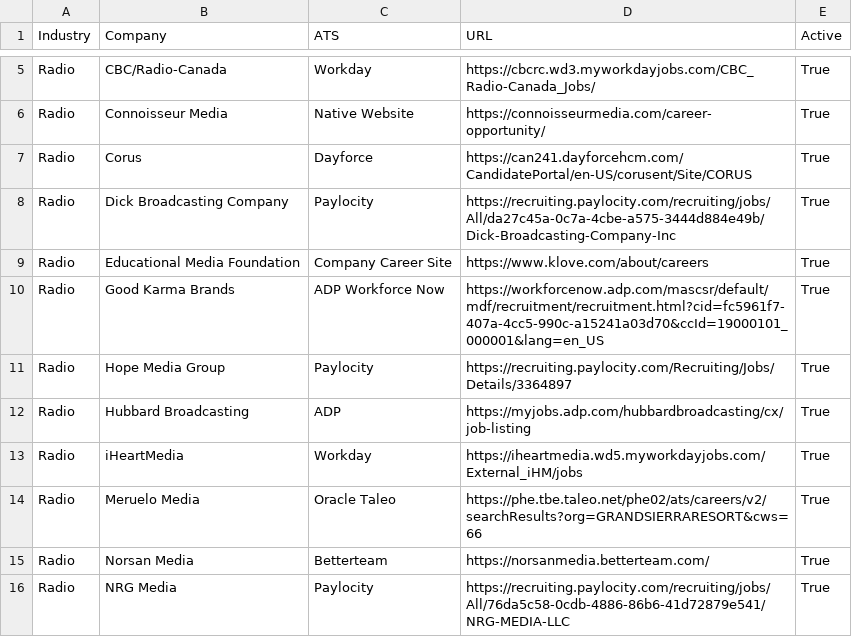
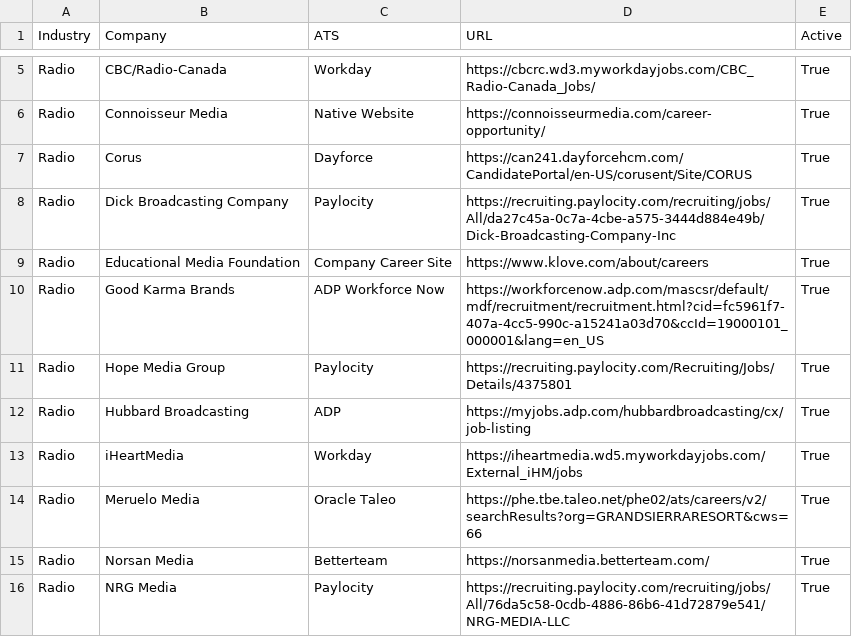
Before and after one commit to Mediajobsreport/mjr-jobs-feed, a CSV file: mjr-ats-sources.csv, drawn as a sheet; only a part is shown, gaps mark what is left out.

Commit message:
Update mjr-ats-sources.csv with new header and entries
Replaced the old header with a new header and added multiple entries for various media companies.

```diff
--- a/mjr-ats-sources.csv
+++ b/mjr-ats-sources.csv
@@ -10,3 +10,3 @@ Radio,Educational Media Foundation,Company Career Site,https://www.klove.com/abo
 Radio,Good Karma Brands,ADP Workforce Now,https://workforcenow.adp.com/mascsr/default/mdf/recruitment/recruitment.html?cid=fc5961f7-407a-4cc5-990c-a15241a03d70&ccId=19000101_000001&lang=en_US,True
-Radio,Hope Media Group,Paylocity,https://recruiting.paylocity.com/Recruiting/Jobs/Details/3364897,True
+Radio,Hope Media Group,Paylocity,https://recruiting.paylocity.com/Recruiting/Jobs/Details/4375801,True
 Radio,Hubbard Broadcasting,ADP,https://myjobs.adp.com/hubbardbroadcasting/cx/job-listing,True
```
